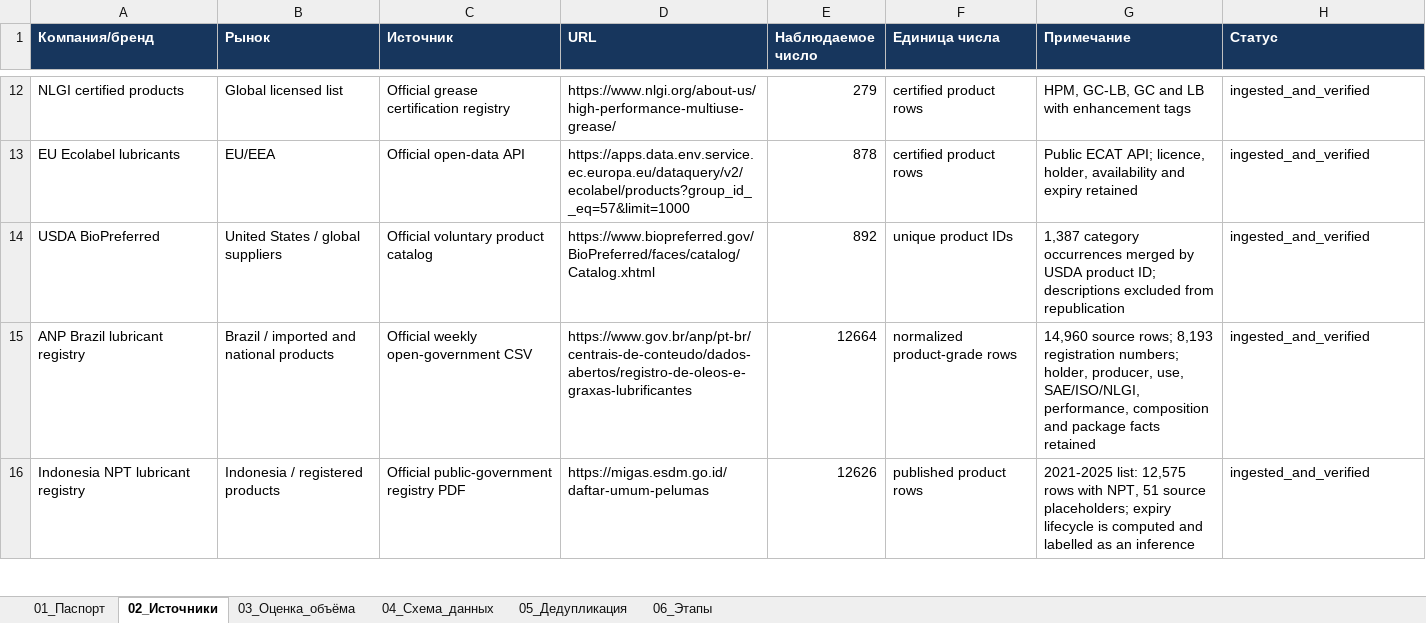
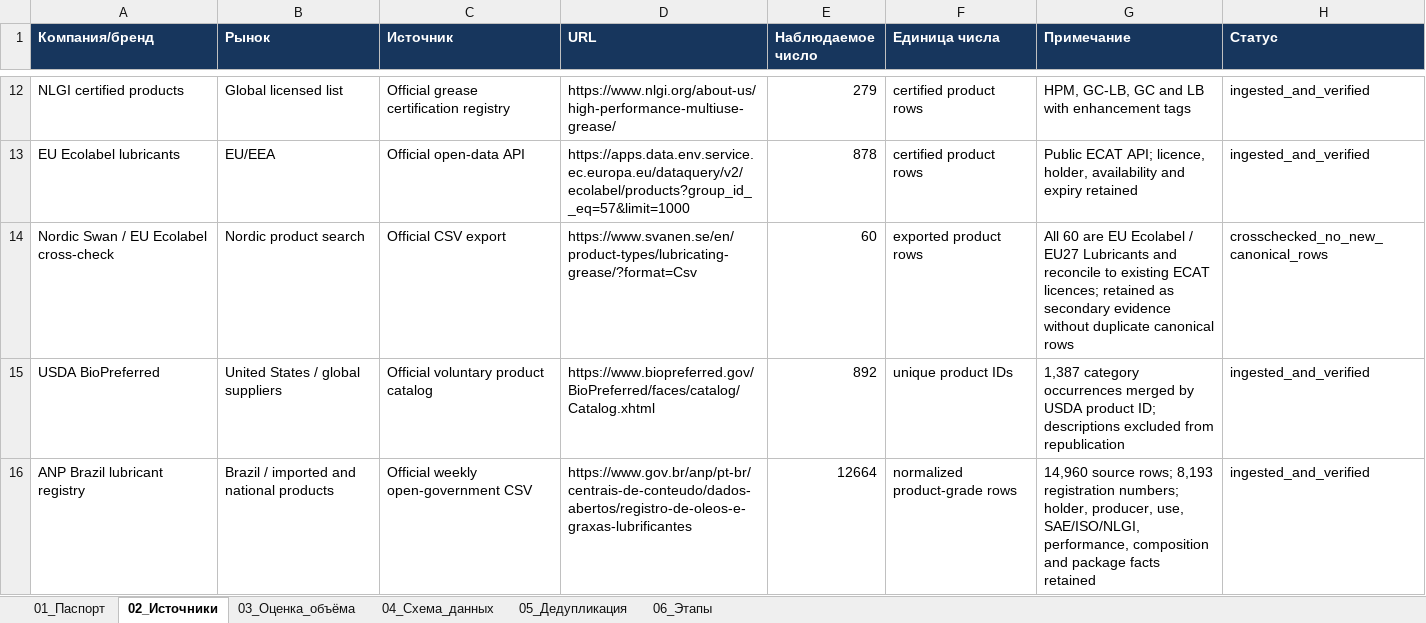
Before and after one commit to temuradhamson/mfclassifier, an Excel workbook: deliverables/Global_lubricants_catalog_registry.xlsx, sheet 02_Источники, drawn as a sheet; only a part is shown, gaps mark what is left out; the shorter side is filled out with more unchanged rows; values as stored, in another font and other column widths than the file's, no borders; the diff covers the shown part only; the diff names each change by its address in the sheet, - before the commit and + after, or states it on an @@ line.

Commit message:
Add EPA lubricant products and registry counts

```diff
--- a/deliverables/Global_lubricants_catalog_registry.xlsx (sheet 02_Источники)
+++ b/deliverables/Global_lubricants_catalog_registry.xlsx (sheet 02_Источники)
+row 14: Nordic Swan / EU Ecolabel cross-check | Nordic product search | Official CSV export | https://www.svanen.se/en/product-types/lubricating-grease/?format=Csv | 60 | exported product rows | All 60 are EU Ecolabel / EU27 Lubricants and reconcile to existing ECAT licences; retained as secondary evidence without duplicate canonical rows | crosschecked_no_new_canonical_rows
```
Also changed, not shown: 1 added row and 5 edited cells elsewhere in this sheet, 11 other files.
